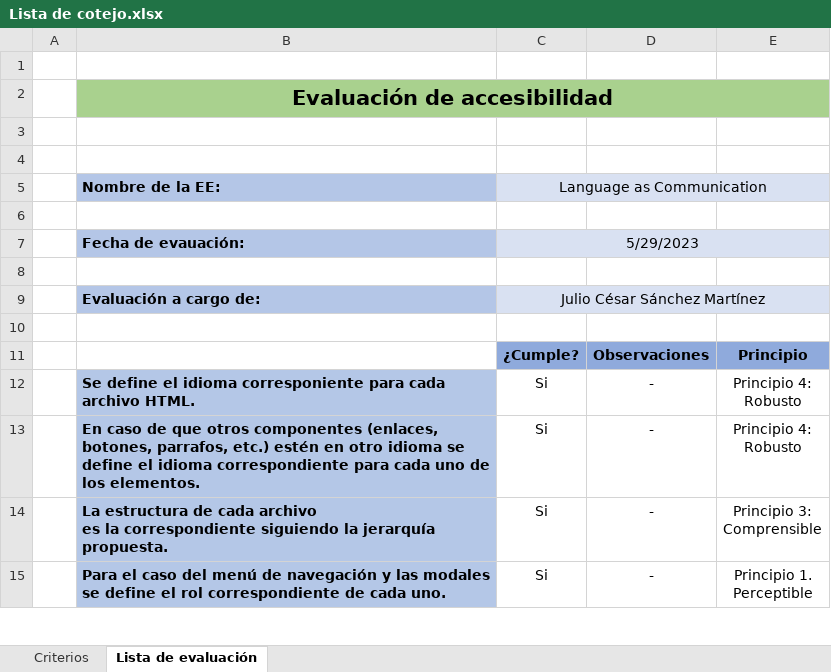
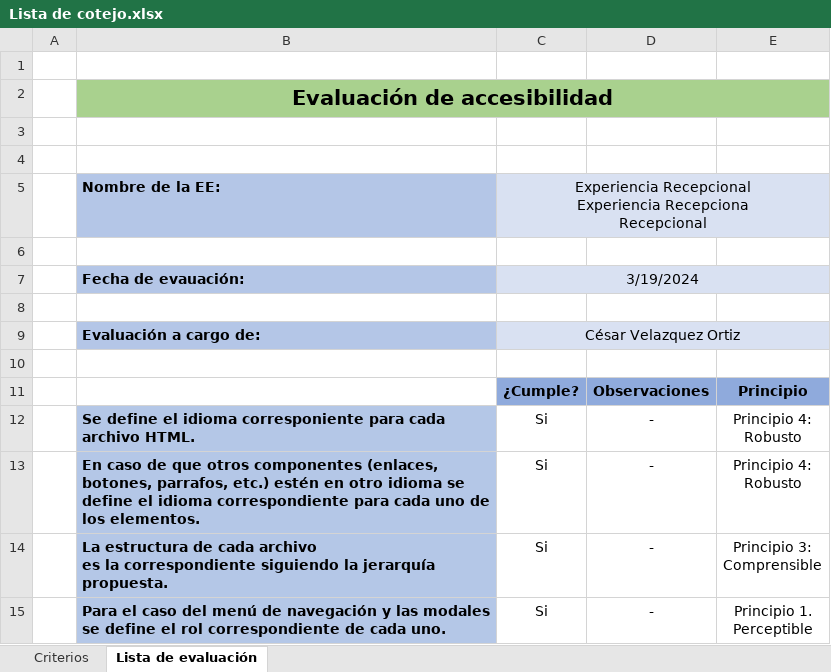
Before and after one commit to cesar-velazquez/servSocialUv2, an Excel workbook: Lista de cotejo.xlsx, sheet Lista de evaluación, drawn as a sheet; only a part is shown; values as stored, in another font and other column widths than the file's, no borders; conditional formats not drawn; ↵ is a line break in a cell; the diff names each change by its address in the sheet, - before the commit and + after, or states it on an @@ line.

```diff
--- a/Lista de cotejo.xlsx (sheet Lista de evaluación)
+++ b/Lista de cotejo.xlsx (sheet Lista de evaluación)
-C5: Language as Communication
+C5: Experiencia Recepcional ↵ Experiencia Recepciona ↵ Recepcional
-C7: 5/29/2023
+C7: 3/19/2024
-C9: Julio César Sánchez Martínez
+C9: César Velazquez Ortiz
```
Also changed, not shown: 6 other files.
